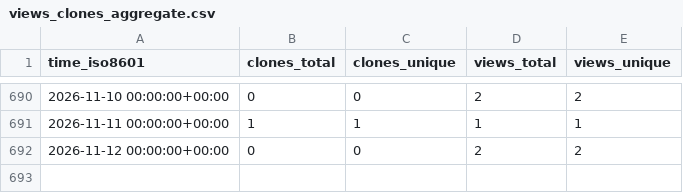
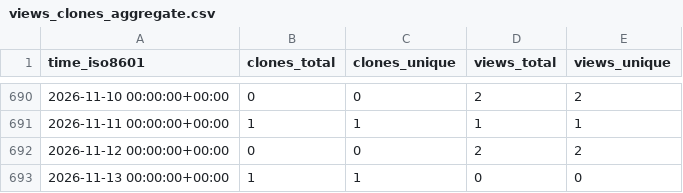
Before and after one commit to NFDI4Microbiota/KPI-data, a CSV file: hzi-bifo/Haploflow/ghrs-data/views_clones_aggregate.csv, drawn as a sheet; only a part is shown, gaps mark what is left out; the diff names each change by its address in the sheet, - before the commit and + after, or states it on an @@ line.

```diff
--- a/hzi-bifo/Haploflow/ghrs-data/views_clones_aggregate.csv
+++ b/hzi-bifo/Haploflow/ghrs-data/views_clones_aggregate.csv
+row 693: 2026-11-13 00:00:00+00:00 | 1 | 1 | 0 | 0
```
Also changed, not shown: 1 other file.
